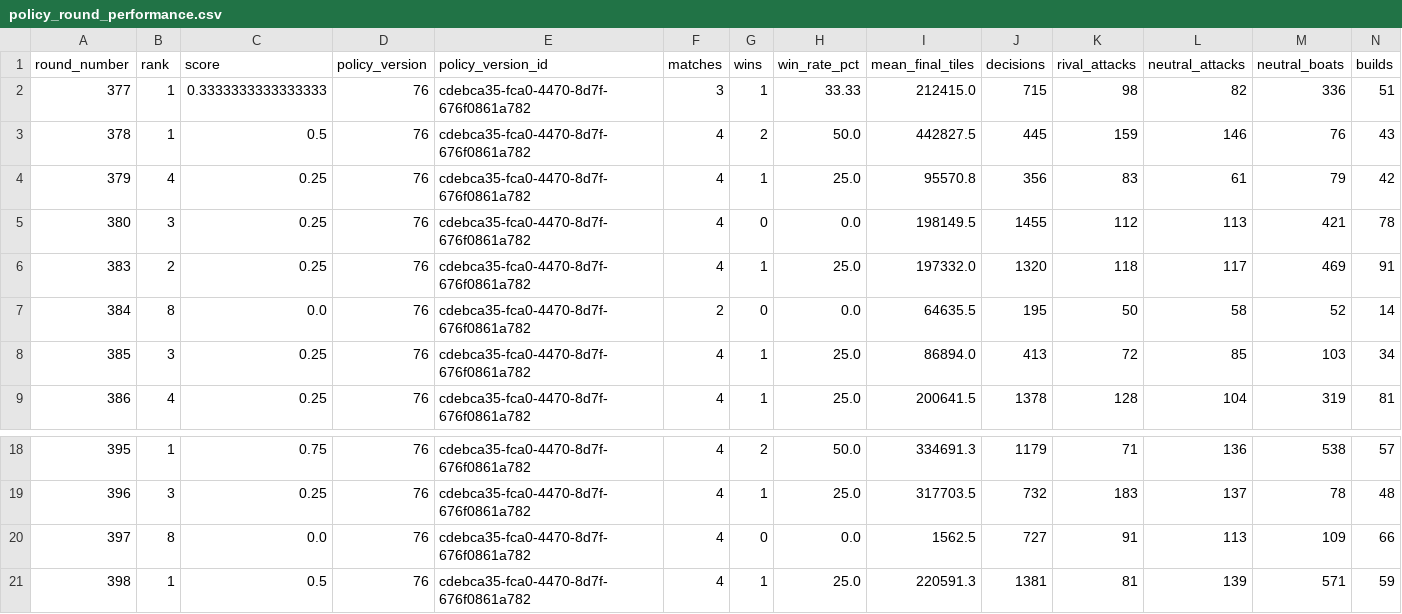
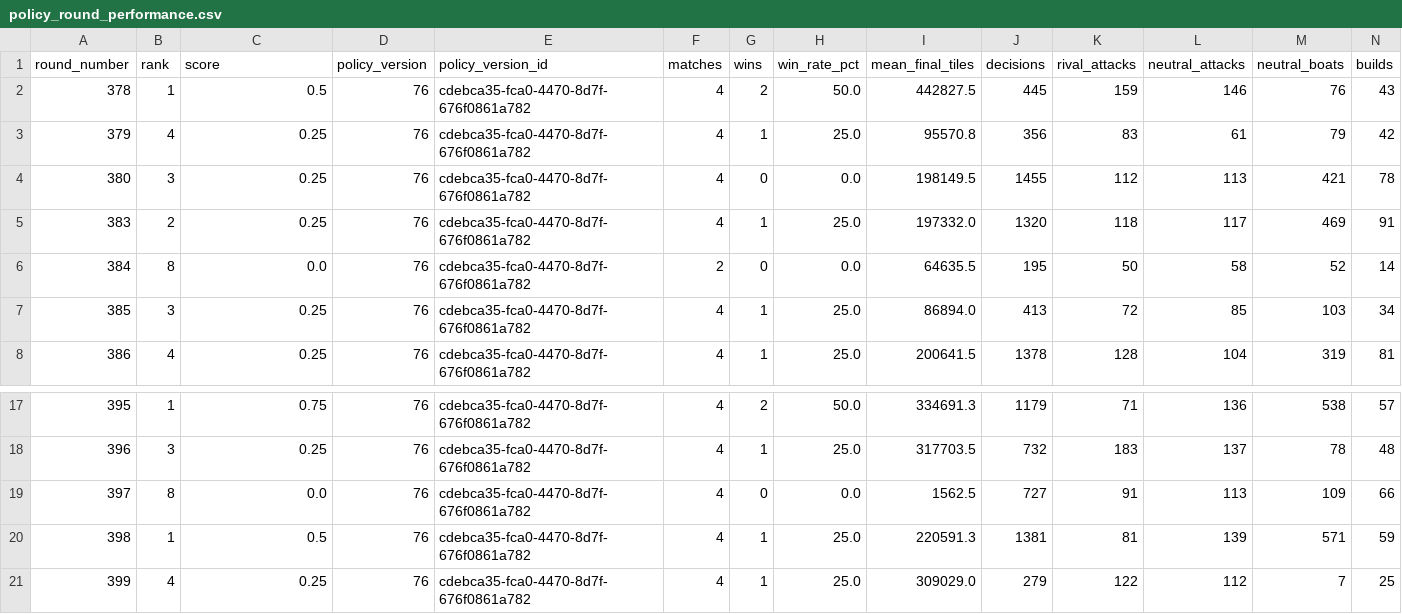
Before and after one commit to welttowelt/proxywar-coworld-starter, a CSV file: data/analysis/policy_round_performance.csv, drawn as a sheet; only a part is shown, gaps mark what is left out; removed rows and columns are numbered as before the commit, all else as after; rows hold the shown columns only; the diff names each change by its address in the sheet, - before the commit and + after, or states it on an @@ line.

```diff
--- a/data/analysis/policy_round_performance.csv
+++ b/data/analysis/policy_round_performance.csv
-row 2: 377 | 1 | 0.3333333333333333 | 76 | cdebca35-fca0-4470-8d7f-676f0861a782 | 3 | 1 | 33.33 | 212415.0 | 715 | 98 | 82 | 336 | 51
+row 21: 399 | 4 | 0.25 | 76 | cdebca35-fca0-4470-8d7f-676f0861a782 | 4 | 1 | 25.0 | 309029.0 | 279 | 122 | 112 | 7 | 25
```
Also changed, not shown: data/analysis/ffa_phase_profile.csv, data/analysis/player_performance.csv, 40 other files.
